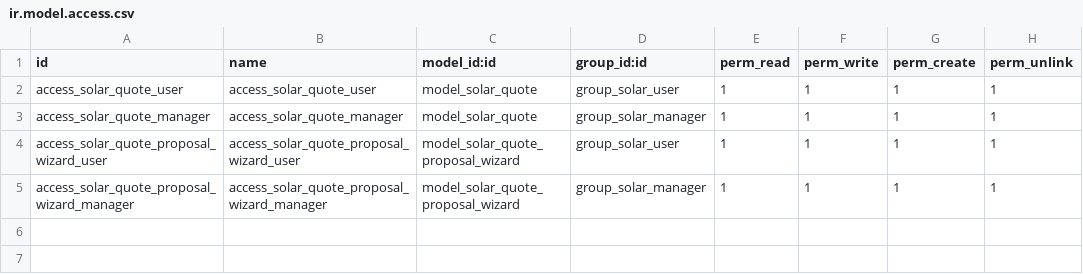
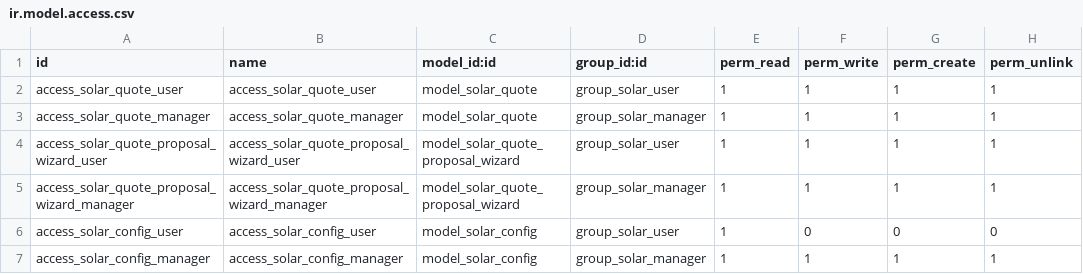
Before and after one commit to DevOpsMBAConsultings/cotizador-solar, a CSV file: security/ir.model.access.csv, drawn as a sheet.

Commit message:
FIX: Reemplazar res.config.settings con modelo solar.config personalizado para permitir acceso a no-administradores de Odoo (v18.0.1.0.13)

```diff
--- a/security/ir.model.access.csv
+++ b/security/ir.model.access.csv
@@ -5 +5,3 @@ access_solar_quote_proposal_wizard_user,access_solar_quote_proposal_wizard_user,
 access_solar_quote_proposal_wizard_manager,access_solar_quote_proposal_wizard_manager,model_solar_quote_proposal_wizard,group_solar_manager,1,1,1,1
+access_solar_config_user,access_solar_config_user,model_solar_config,group_solar_user,1,0,0,0
+access_solar_config_manager,access_solar_config_manager,model_solar_config,group_solar_manager,1,1,1,1
```
Also changed, not shown: 7 other files.
